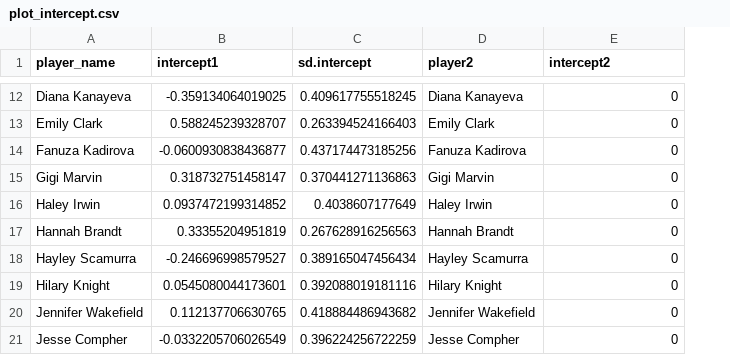
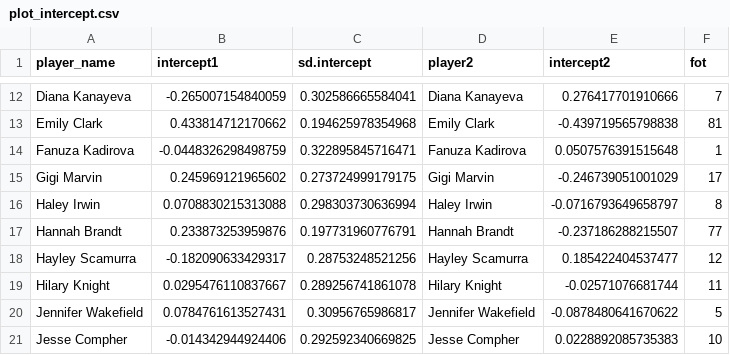
Before and after one commit to petertea96/stathletes_hockey_hackathon_2021, a CSV file: data/plot_intercept.csv, drawn as a sheet; only a part is shown, gaps mark what is left out; the diff covers the shown part only; the diff names each change by its address in the sheet, - before the commit and + after, or states it on an @@ line.

```diff
--- a/data/plot_intercept.csv
+++ b/data/plot_intercept.csv
+column F (fot), rows 12-21: 7 | 81 | 1 | 17 | 8 | 77 | 12 | 11 | 5 | 10
-B12 (intercept1): -0.359134064019025
+B12 (intercept1): -0.265007154840059
-C12 (sd.intercept): 0.409617755518245
+C12 (sd.intercept): 0.302586665584041
-E12 (intercept2): 0
+E12 (intercept2): 0.276417701910666
-B13 (intercept1): 0.588245239328707
+B13 (intercept1): 0.433814712170662
-C13 (sd.intercept): 0.263394524166403
+C13 (sd.intercept): 0.194625978354968
-E13 (intercept2): 0
+E13 (intercept2): -0.439719565798838
-B14 (intercept1): -0.0600930838436877
+B14 (intercept1): -0.0448326298498759
-C14 (sd.intercept): 0.437174473185256
+C14 (sd.intercept): 0.322895845716471
-E14 (intercept2): 0
+E14 (intercept2): 0.0507576391515648
-B15 (intercept1): 0.318732751458147
+B15 (intercept1): 0.245969121965602
-C15 (sd.intercept): 0.370441271136863
+C15 (sd.intercept): 0.273724999179175
-E15 (intercept2): 0
+E15 (intercept2): -0.246739051001029
-B16 (intercept1): 0.0937472199314852
+B16 (intercept1): 0.0708830215313088
-C16 (sd.intercept): 0.4038607177649
+C16 (sd.intercept): 0.298303730636994
-E16 (intercept2): 0
+E16 (intercept2): -0.0716793649658797
-B17 (intercept1): 0.33355204951819
+B17 (intercept1): 0.233873253959876
-C17 (sd.intercept): 0.267628916256563
+C17 (sd.intercept): 0.197731960776791
-E17 (intercept2): 0
+E17 (intercept2): -0.237186288215507
-B18 (intercept1): -0.246696998579527
+B18 (intercept1): -0.182090633429317
-C18 (sd.intercept): 0.389165047456434
+C18 (sd.intercept): 0.28753248521256
-E18 (intercept2): 0
+E18 (intercept2): 0.185422404537477
-B19 (intercept1): 0.0545080044173601
+B19 (intercept1): 0.0295476110837667
-C19 (sd.intercept): 0.392088019181116
+C19 (sd.intercept): 0.289256741861078
-E19 (intercept2): 0
+E19 (intercept2): -0.02571076681744
-B20 (intercept1): 0.112137706630765
+B20 (intercept1): 0.0784761613527431
-C20 (sd.intercept): 0.418884486943682
+C20 (sd.intercept): 0.30956765986817
-E20 (intercept2): 0
+E20 (intercept2): -0.0878480641670622
-B21 (intercept1): -0.0332205706026549
+B21 (intercept1): -0.014342944924406
-C21 (sd.intercept): 0.396224256722259
+C21 (sd.intercept): 0.292592340669825
-E21 (intercept2): 0
+E21 (intercept2): 0.0228892085735383
```
Also changed, not shown: 126 edited cells elsewhere in this file, data/faceoff_probs_glmm.csv, 8 other files.
